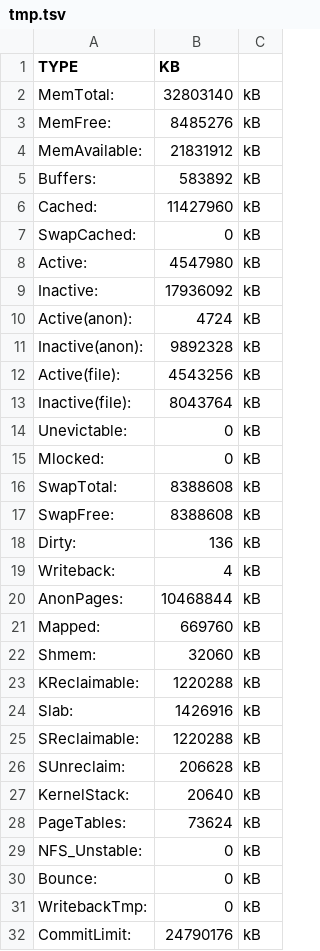
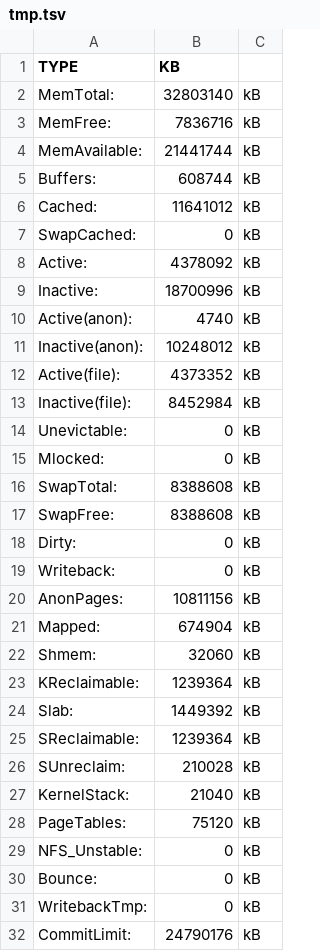
Before and after one commit to gmatht/corro, a TSV file: tmp.tsv, drawn as a sheet; only a part is shown; the diff covers the shown part only.

```diff
--- a/tmp.tsv
+++ b/tmp.tsv
@@ -2,13 +2,13 @@ TYPE	KB
 MemTotal:	32803140	kB
-MemFree:	8485276	kB
-MemAvailable:	21831912	kB
-Buffers:	583892	kB
-Cached:	11427960	kB
+MemFree:	7836716	kB
+MemAvailable:	21441744	kB
+Buffers:	608744	kB
+Cached:	11641012	kB
 SwapCached:	0	kB
-Active:	4547980	kB
-Inactive:	17936092	kB
-Active(anon):	4724	kB
-Inactive(anon):	9892328	kB
-Active(file):	4543256	kB
-Inactive(file):	8043764	kB
+Active:	4378092	kB
+Inactive:	18700996	kB
+Active(anon):	4740	kB
+Inactive(anon):	10248012	kB
+Active(file):	4373352	kB
+Inactive(file):	8452984	kB
 Unevictable:	0	kB
@@ -17,13 +17,13 @@ SwapTotal:	8388608	kB
 SwapFree:	8388608	kB
-Dirty:	136	kB
-Writeback:	4	kB
-AnonPages:	10468844	kB
-Mapped:	669760	kB
+Dirty:	0	kB
+Writeback:	0	kB
+AnonPages:	10811156	kB
+Mapped:	674904	kB
 Shmem:	32060	kB
-KReclaimable:	1220288	kB
-Slab:	1426916	kB
-SReclaimable:	1220288	kB
-SUnreclaim:	206628	kB
-KernelStack:	20640	kB
-PageTables:	73624	kB
+KReclaimable:	1239364	kB
+Slab:	1449392	kB
+SReclaimable:	1239364	kB
+SUnreclaim:	210028	kB
+KernelStack:	21040	kB
+PageTables:	75120	kB
 NFS_Unstable:	0	kB
```
Also changed, not shown: 3 edited cells elsewhere in this file.
